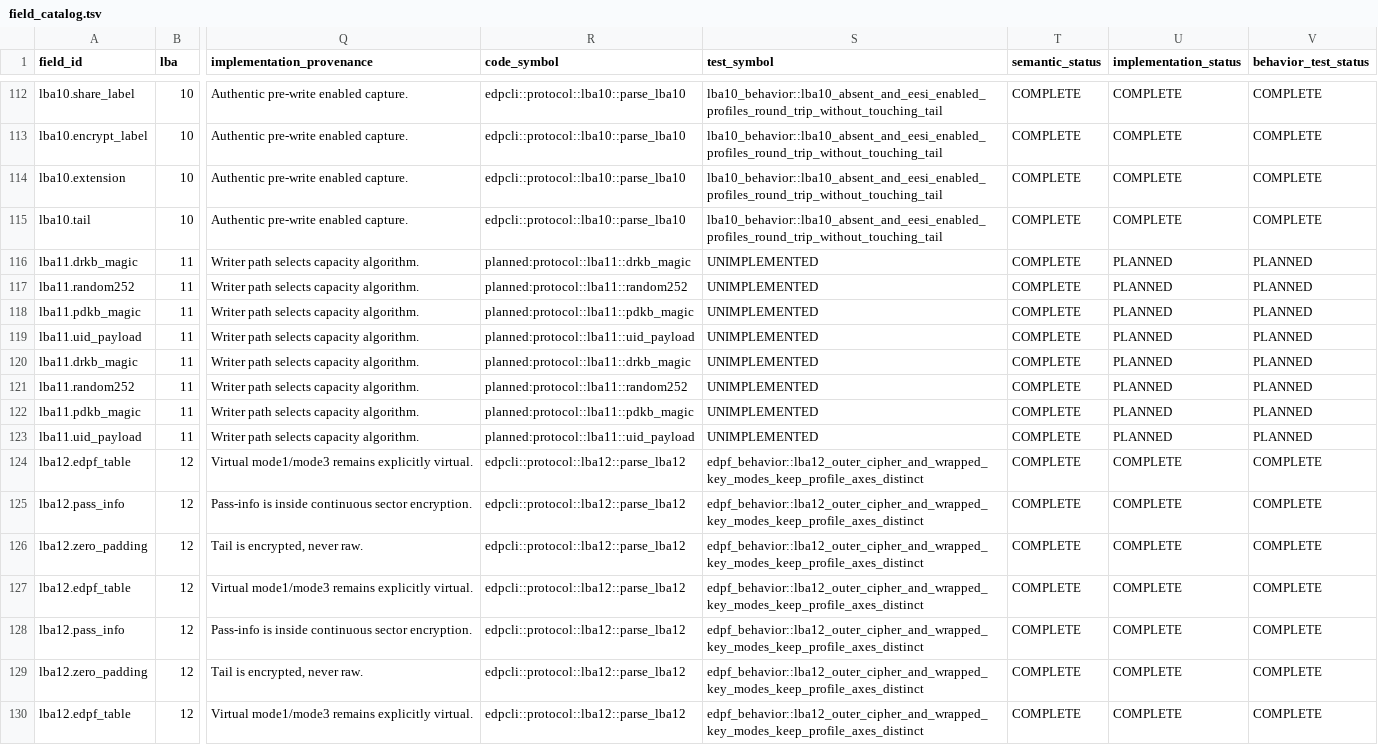
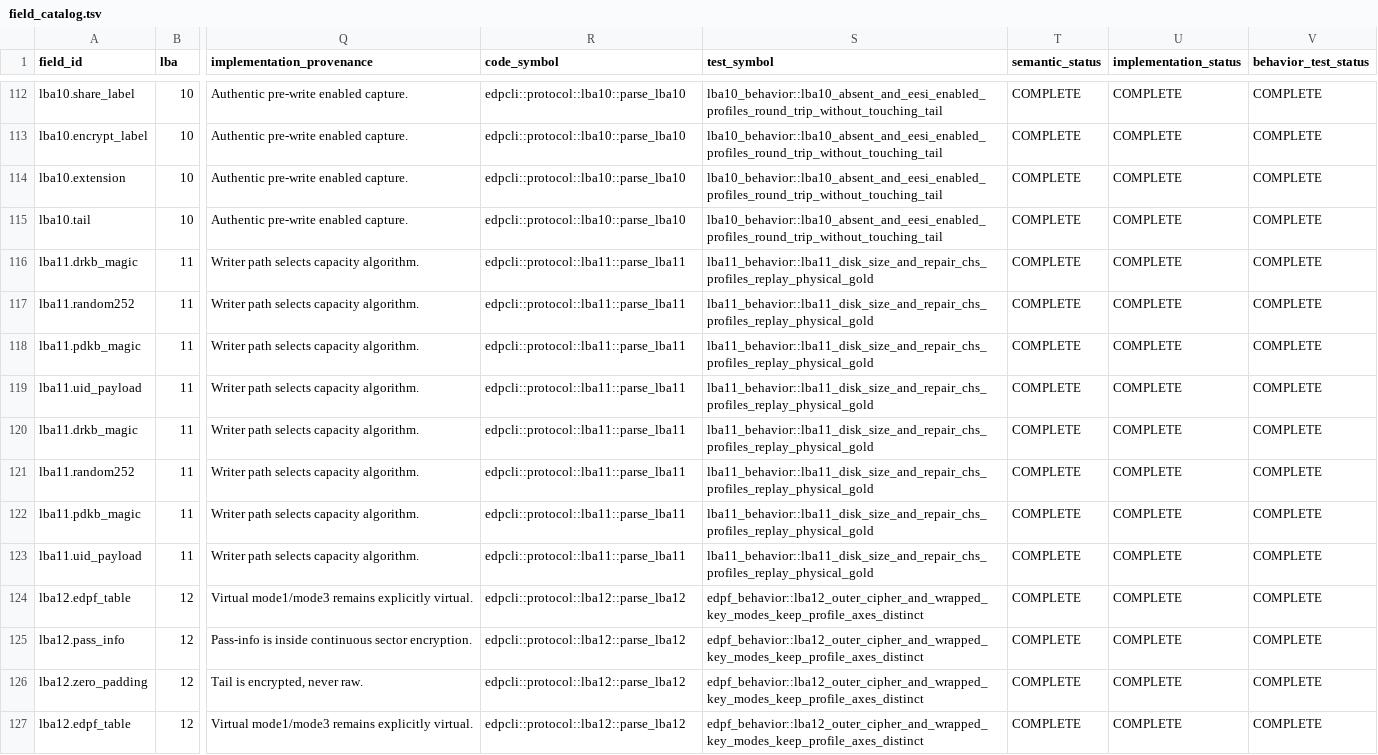
Before and after one commit to Evolution404/edpcli, a TSV file: audit/protocol/field_catalog.tsv, drawn as a sheet; only a part is shown, gaps mark what is left out; the shorter side is filled out with more unchanged rows; the diff names each change by its address in the sheet, - before the commit and + after, or states it on an @@ line.

Commit message:
feat: type LBA11 capacity profiles

```diff
--- a/audit/protocol/field_catalog.tsv
+++ b/audit/protocol/field_catalog.tsv
-R116 (code_symbol): planned:protocol::lba11::drkb_magic
+R116 (code_symbol): edpcli::protocol::lba11::parse_lba11
-S116:S123 (test_symbol): UNIMPLEMENTED
+S116:S123 (test_symbol): lba11_behavior::lba11_disk_size_and_repair_chs_profiles_replay_physical_gold
-U116:U123 (implementation_status): PLANNED
+U116:U123 (implementation_status): COMPLETE
-V116:V123 (behavior_test_status): PLANNED
+V116:V123 (behavior_test_status): COMPLETE
-R117 (code_symbol): planned:protocol::lba11::random252
+R117 (code_symbol): edpcli::protocol::lba11::parse_lba11
-R118 (code_symbol): planned:protocol::lba11::pdkb_magic
+R118 (code_symbol): edpcli::protocol::lba11::parse_lba11
-R119 (code_symbol): planned:protocol::lba11::uid_payload
+R119 (code_symbol): edpcli::protocol::lba11::parse_lba11
-R120 (code_symbol): planned:protocol::lba11::drkb_magic
+R120 (code_symbol): edpcli::protocol::lba11::parse_lba11
-R121 (code_symbol): planned:protocol::lba11::random252
+R121 (code_symbol): edpcli::protocol::lba11::parse_lba11
-R122 (code_symbol): planned:protocol::lba11::pdkb_magic
+R122 (code_symbol): edpcli::protocol::lba11::parse_lba11
-R123 (code_symbol): planned:protocol::lba11::uid_payload
+R123 (code_symbol): edpcli::protocol::lba11::parse_lba11
```
Also changed, not shown: 5 other files.
